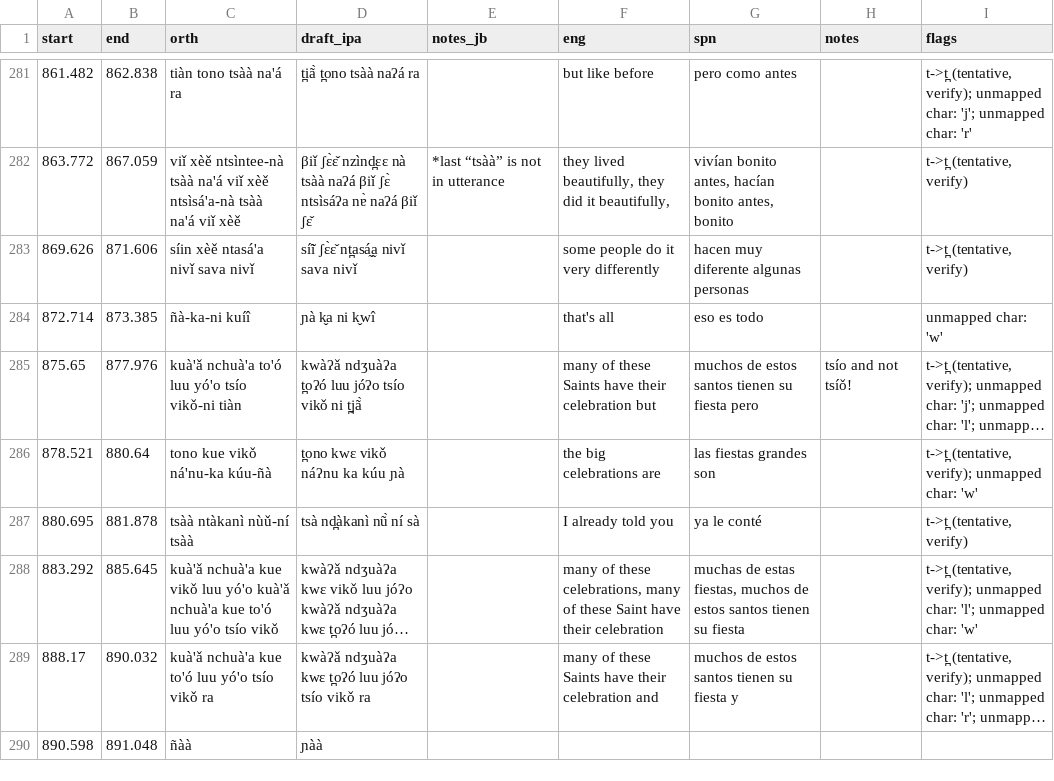
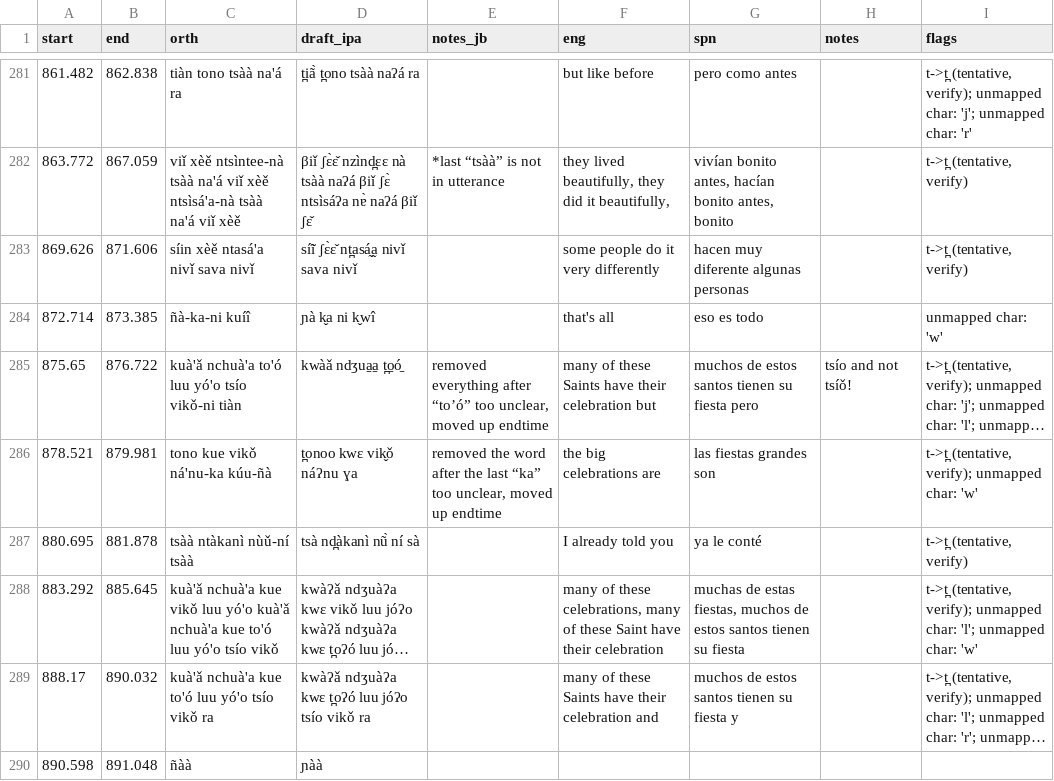
Before and after one commit to iljackb/Mixtepec_Mixtec, a CSV file: misc-sources/Jerry_Guillem_Mixtec/celebrate/myuc1038_draft_ipa_review-inprogress.csv, drawn as a sheet; only a part is shown, gaps mark what is left out; long unchanged cells end in …; the diff names each change by its address in the sheet, - before the commit and + after, or states it on an @@ line.

Commit message:
more rows transcribed on MYUC1038

```diff
--- a/misc-sources/Jerry_Guillem_Mixtec/celebrate/myuc1038_draft_ipa_review-inprogress.csv
+++ b/misc-sources/Jerry_Guillem_Mixtec/celebrate/myuc1038_draft_ipa_review-inprogress.csv
-B285 (end): 877.976
+B285 (end): 876.722
-D285 (draft_ipa): kwàʔǎ ndʒuàʔa t̪oʔó luu jóʔo tsío vikǒ ni t̪jã̀
+D285 (draft_ipa): kwàǎ ndʒua̠a̠ t̪o̠ó̠
-E285 (notes_jb): (empty)
+E285 (notes_jb): removed everything after “to’ó” too unclear, moved up endtime
-B286 (end): 880.64
+B286 (end): 879.981
-D286 (draft_ipa): t̪ono kwɛ vikǒ náʔnu ka kúu ɲà
+D286 (draft_ipa): t̪onoo kwɛ vik̬ǒ náʔnu ɣa
-E286 (notes_jb): (empty)
+E286 (notes_jb): removed the word after the last “ka” too unclear, moved up endtime
```
Also changed, not shown: 1 other file.
